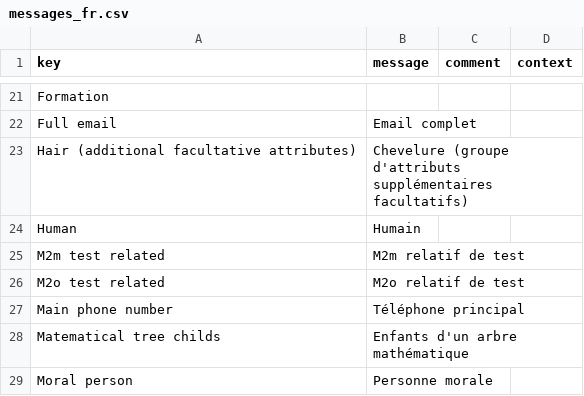
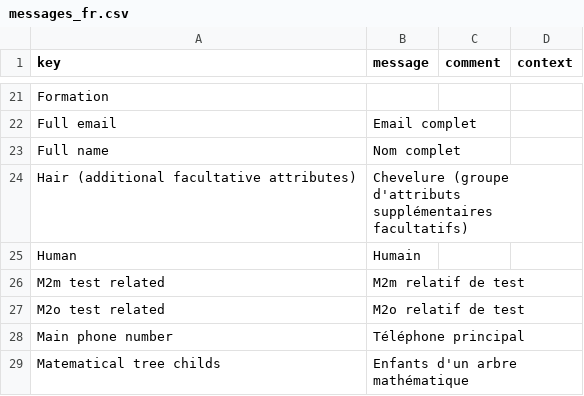
Before and after one commit to mga-axelor/open-platform-formation, a CSV file: modules/base/src/main/resources/i18n/messages_fr.csv, drawn as a sheet; only a part is shown, gaps mark what is left out; the shorter side is filled out with more unchanged rows.

```diff
--- a/modules/base/src/main/resources/i18n/messages_fr.csv
+++ b/modules/base/src/main/resources/i18n/messages_fr.csv
@@ -22,2 +22,3 @@
 "Full email","Email complet",,
+"Full name","Nom complet",,
 "Hair (additional facultative attributes)","Chevelure (groupe d'attributs supplémentaires facultatifs)",,
```
Also changed, not shown: modules/base/src/main/resources/i18n/messages.csv, modules/base/src/main/resources/i18n/messages_en.csv, 6 other files.
